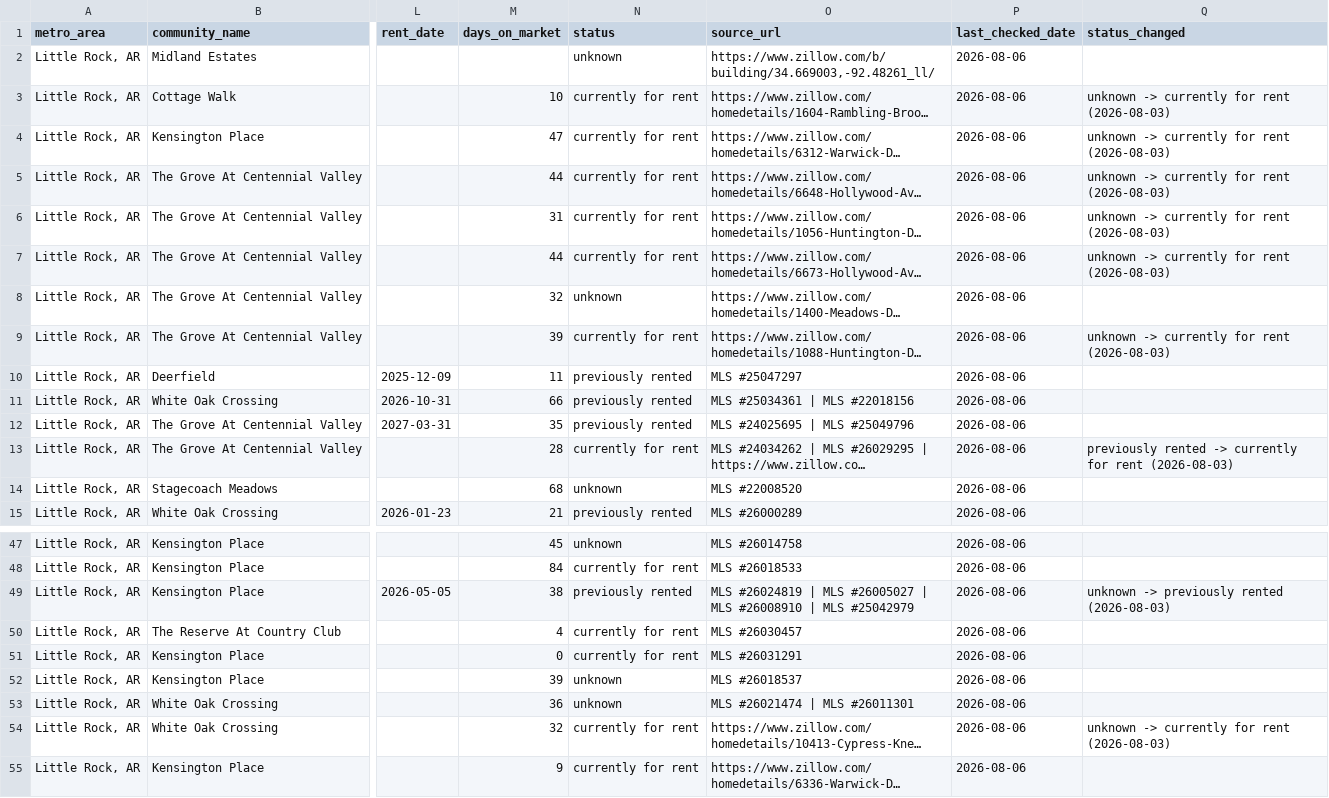
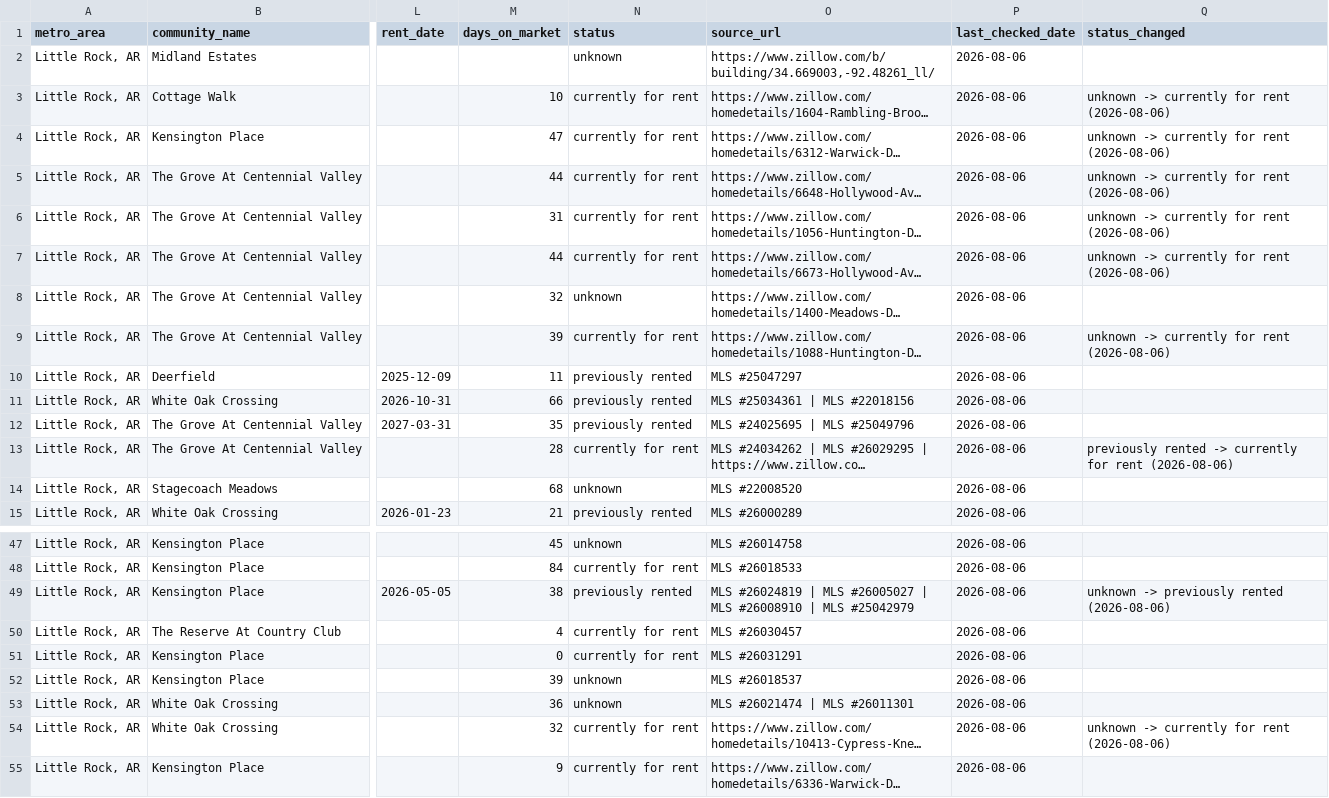
Before and after one commit to Shlomgo/rental-trial, a CSV file: output/little-rock-ar-rentals.csv, drawn as a sheet; only a part is shown, gaps mark what is left out; long unchanged cells end in …; the diff names each change by its address in the sheet, - before the commit and + after, or states it on an @@ line.

```diff
--- a/output/little-rock-ar-rentals.csv
+++ b/output/little-rock-ar-rentals.csv
-Q3:Q7 (status_changed): unknown -> currently for rent (2026-08-03)
+Q3:Q7 (status_changed): unknown -> currently for rent (2026-08-06)
-Q9 (status_changed): unknown -> currently for rent (2026-08-03)
+Q9 (status_changed): unknown -> currently for rent (2026-08-06)
-Q13 (status_changed): …for rent (2026-08-03)
+Q13 (status_changed): …for rent (2026-08-06)
-Q49 (status_changed): unknown -> previously rented (2026-08-03)
+Q49 (status_changed): unknown -> previously rented (2026-08-06)
-Q54 (status_changed): unknown -> currently for rent (2026-08-03)
+Q54 (status_changed): unknown -> currently for rent (2026-08-06)
```
Also changed, not shown: output/little-rock-ar-community-totals.csv, output/little-rock-ar-sales-records.csv, 7 other files.
